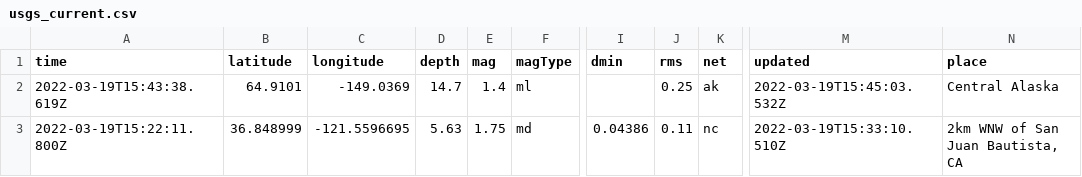
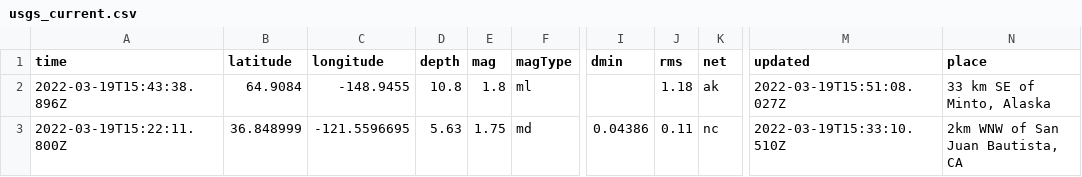
Before and after one commit to kmaepetrin/nicar22-github-actions, a CSV file: usgs_current.csv, drawn as a sheet; only a part is shown, gaps mark what is left out; the diff covers the shown part only; the diff names each change by its address in the sheet, - before the commit and + after, or states it on an @@ line.

```diff
--- a/usgs_current.csv
+++ b/usgs_current.csv
-A2 (time): 2022-03-19T15:43:38.619Z
+A2 (time): 2022-03-19T15:43:38.896Z
-B2 (latitude): 64.9101
+B2 (latitude): 64.9084
-C2 (longitude): -149.0369
+C2 (longitude): -148.9455
-D2 (depth): 14.7
+D2 (depth): 10.8
-E2 (mag): 1.4
+E2 (mag): 1.8
-J2 (rms): 0.25
+J2 (rms): 1.18
-M2 (updated): 2022-03-19T15:45:03.532Z
+M2 (updated): 2022-03-19T15:51:08.027Z
-N2 (place): Central Alaska
+N2 (place): 33 km SE of Minto, Alaska
```
Also changed, not shown: 1 added row, 2 removed rows and 19 edited cells elsewhere in this file, usgs_main.csv.
